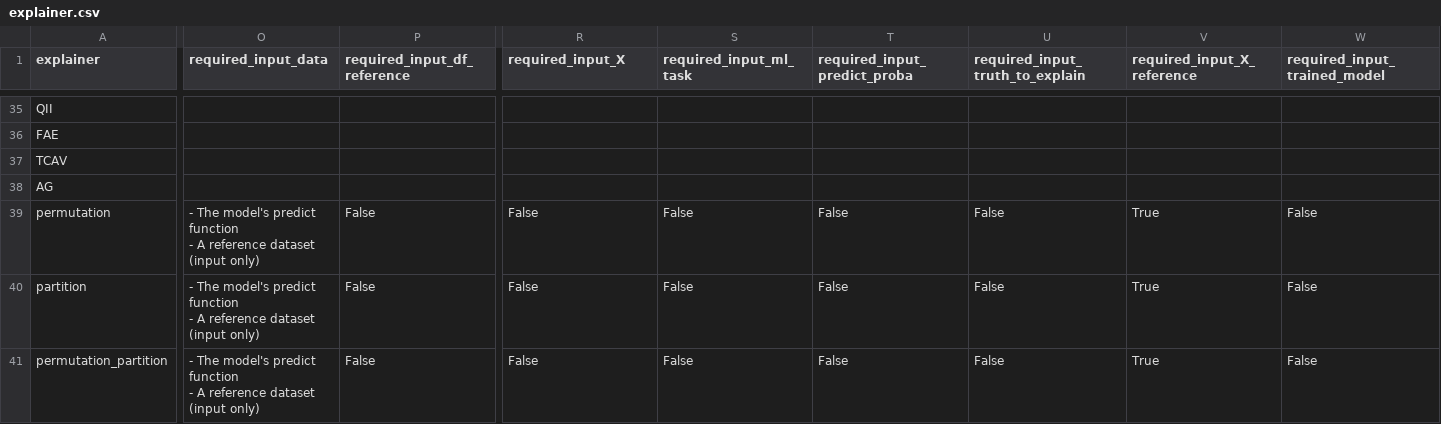
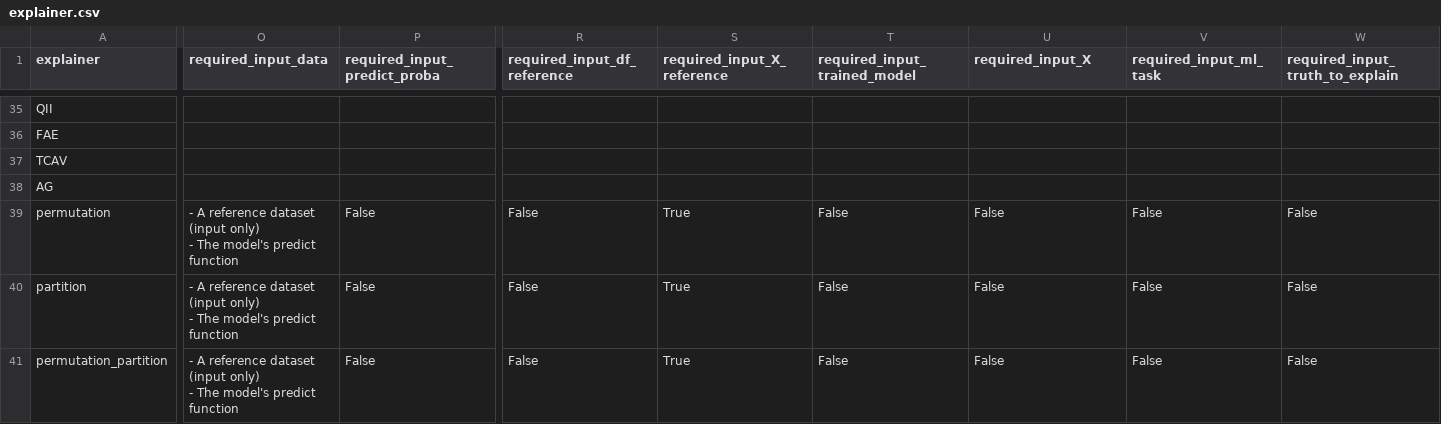
Before and after one commit to Karim-53/Compare-xAI, a CSV file: data/03_experiment_output_aggregated/explainer.csv, drawn as a sheet; only a part is shown, gaps mark what is left out; ↵ is a line break in a cell; the diff covers the shown part only; the diff names each change by its address in the sheet, - before the commit and + after, or states it on an @@ line.

```diff
--- a/data/03_experiment_output_aggregated/explainer.csv
+++ b/data/03_experiment_output_aggregated/explainer.csv
-P1: required_input_df_reference
+P1: required_input_predict_proba
-R1: required_input_X
+R1: required_input_df_reference
-S1: required_input_ml_task
+S1: required_input_X_reference
-T1: required_input_predict_proba
+T1: required_input_trained_model
-U1: required_input_truth_to_explain
+U1: required_input_X
-V1: required_input_X_reference
+V1: required_input_ml_task
-W1: required_input_trained_model
+W1: required_input_truth_to_explain
-O39:O41 (required_input_data): - The model's predict function ↵ - A reference dataset (input only)
+O39:O41 (required_input_data): - A reference dataset (input only) ↵ - The model's predict function
-S39:S41 (required_input_X_reference): False
+S39:S41 (required_input_X_reference): True
-V39:V41 (required_input_ml_task): True
+V39:V41 (required_input_ml_task): False
```
Also changed, not shown: 36 edited cells elsewhere in this file, data/03_experiment_output_aggregated/cross_tab.csv, 5 other files.
